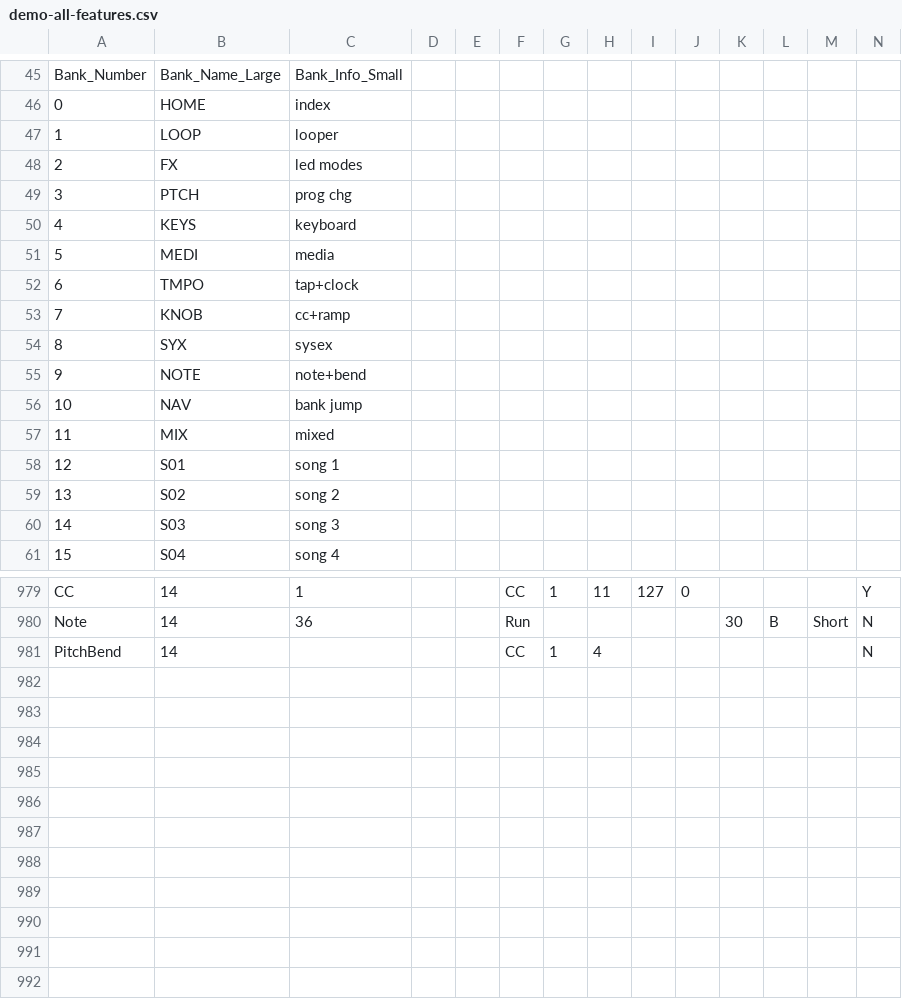
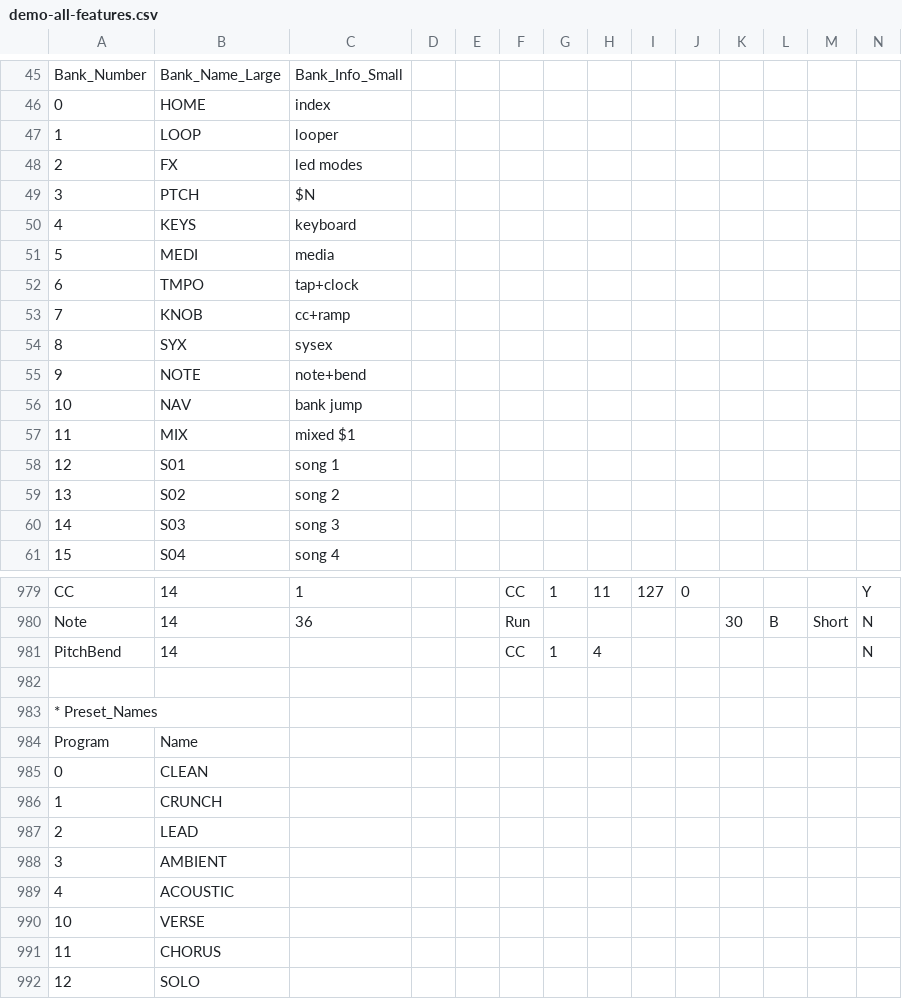
Before and after one commit to Charles5150/midi-commander-custom, a CSV file: python/demo-all-features.csv, drawn as a sheet; only a part is shown, gaps mark what is left out; rows hold the shown columns only; the diff names each change by its address in the sheet, - before the commit and + after, or states it on an @@ line.

```diff
--- a/python/demo-all-features.csv
+++ b/python/demo-all-features.csv
-C49: prog chg
+C49: $N
-C57: mixed
+C57: mixed $1
+row 982: (empty)
+row 983: * Preset_Names
+row 984: Program | Name
+row 985: 0 | CLEAN
+row 986: 1 | CRUNCH
+row 987: 2 | LEAD
+row 988: 3 | AMBIENT
+row 989: 4 | ACOUSTIC
+row 990: 10 | VERSE
+row 991: 11 | CHORUS
+row 992: 12 | SOLO
```
Also changed, not shown: 37 other files.
